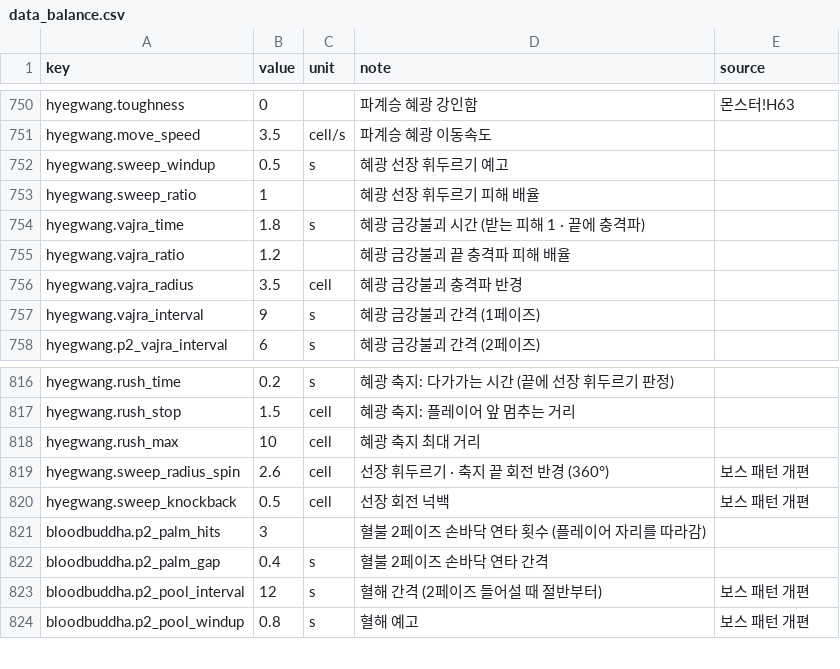
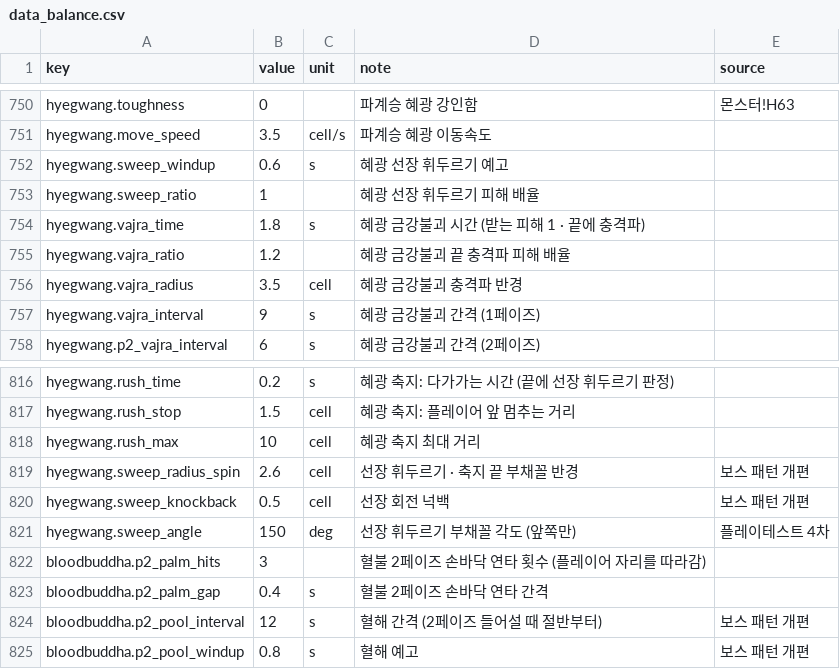
Before and after one commit to pmj713/AThousandDawns, a CSV file: Assets/_Game/Data/Csv/data_balance.csv, drawn as a sheet; only a part is shown, gaps mark what is left out.

```diff
--- a/Assets/_Game/Data/Csv/data_balance.csv
+++ b/Assets/_Game/Data/Csv/data_balance.csv
@@ -751,3 +751,3 @@ hyegwang.toughness,0,,파계승 혜광 강인함,몬스터!H63
 hyegwang.move_speed,3.5,cell/s,파계승 혜광 이동속도,
-hyegwang.sweep_windup,0.5,s,혜광 선장 휘두르기 예고,
+hyegwang.sweep_windup,0.6,s,혜광 선장 휘두르기 예고,
 hyegwang.sweep_ratio,1,,혜광 선장 휘두르기 피해 배율,
@@ -818,4 +818,5 @@ hyegwang.rush_stop,1.5,cell,혜광 축지: 플레이어 앞 멈추는 거리,
 hyegwang.rush_max,10,cell,혜광 축지 최대 거리,
-hyegwang.sweep_radius_spin,2.6,cell,선장 휘두르기 · 축지 끝 회전 반경 (360°),보스 패턴 개편
+hyegwang.sweep_radius_spin,2.6,cell,선장 휘두르기 · 축지 끝 부채꼴 반경,보스 패턴 개편
 hyegwang.sweep_knockback,0.5,cell,선장 회전 넉백,보스 패턴 개편
+hyegwang.sweep_angle,150,deg,선장 휘두르기 부채꼴 각도 (앞쪽만),플레이테스트 4차
 bloodbuddha.p2_palm_hits,3,,혈불 2페이즈 손바닥 연타 횟수 (플레이어 자리를 따라감),
```
Also changed, not shown: Assets/_Game/Data/Csv/data_items.csv, 6 other files.
